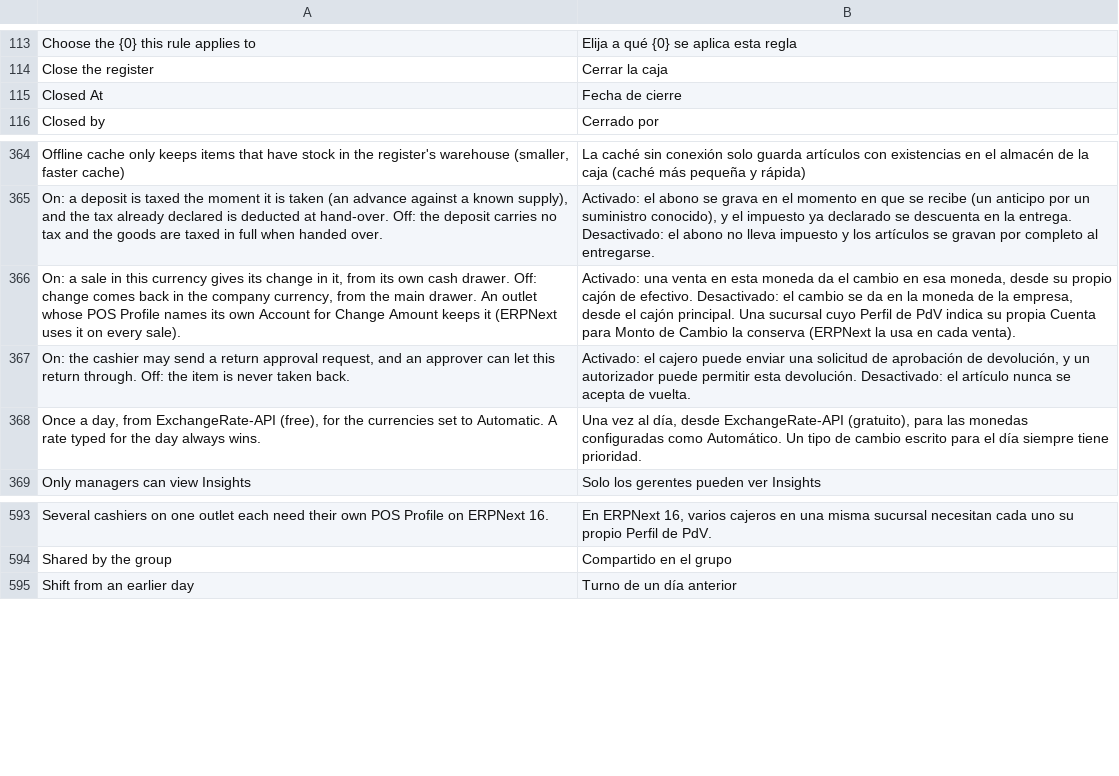
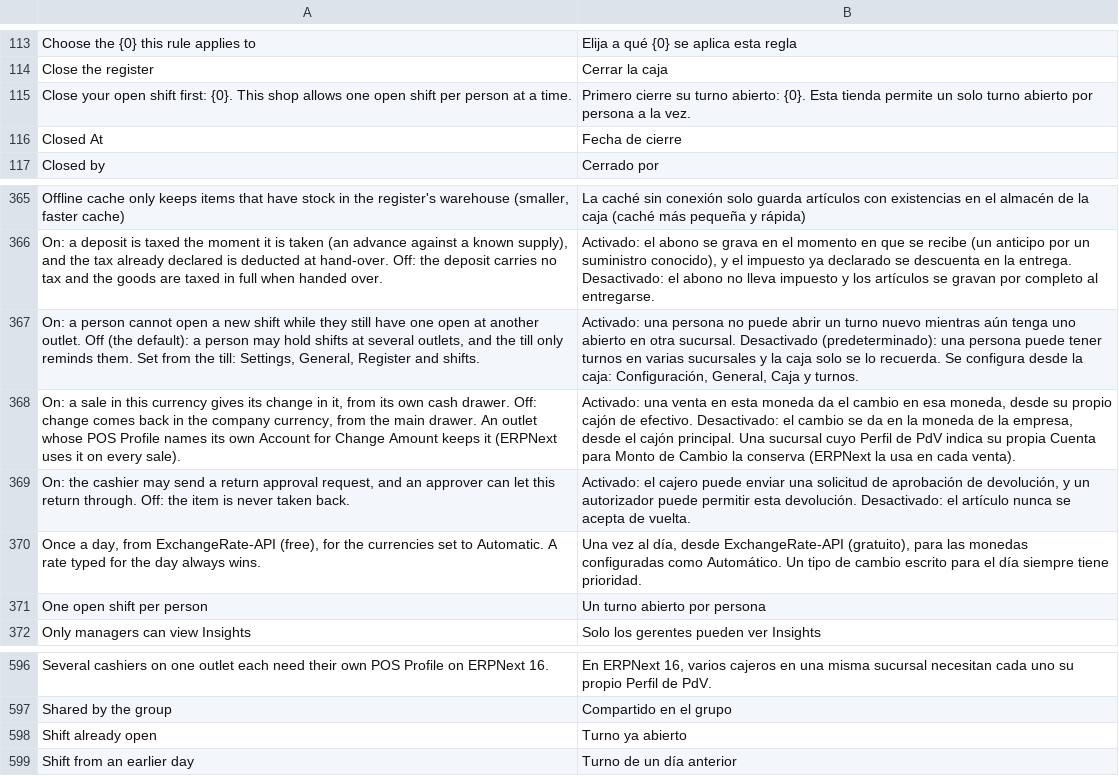
Before and after one commit to ggraza/LumenPOS, a CSV file: lumenpos/translations/es.csv, drawn as a sheet; only a part is shown, gaps mark what is left out; the diff names each change by its address in the sheet, - before the commit and + after, or states it on an @@ line.

```diff
--- a/lumenpos/translations/es.csv
+++ b/lumenpos/translations/es.csv
+row 115: Close your open shift first: {0}. This shop allows one open shift per person at a time. | Primero cierre su turno abierto: {0}. Esta tienda permite un solo turno abierto por persona a la vez.
+row 367: On: a person cannot open a new shift while they still have one open at another outlet. Off (the default): a person may hold shifts at several outlets, and the till only reminds them. Set from the till: Settings, General, Register and shifts. | Activado: una persona no puede abrir un turno nuevo mientras aún tenga uno abierto en otra sucursal. Desactivado (predeterminado): una persona puede tener turnos en varias sucursales y la caja solo se lo recuerda. Se configura desde la caja: Configuración, General, Caja y turnos.
+row 371: One open shift per person | Un turno abierto por persona
+row 598: Shift already open | Turno ya abierto
```
Also changed, not shown: lumenpos/translations/ar.csv, lumenpos/translations/de.csv, 37 other files.
